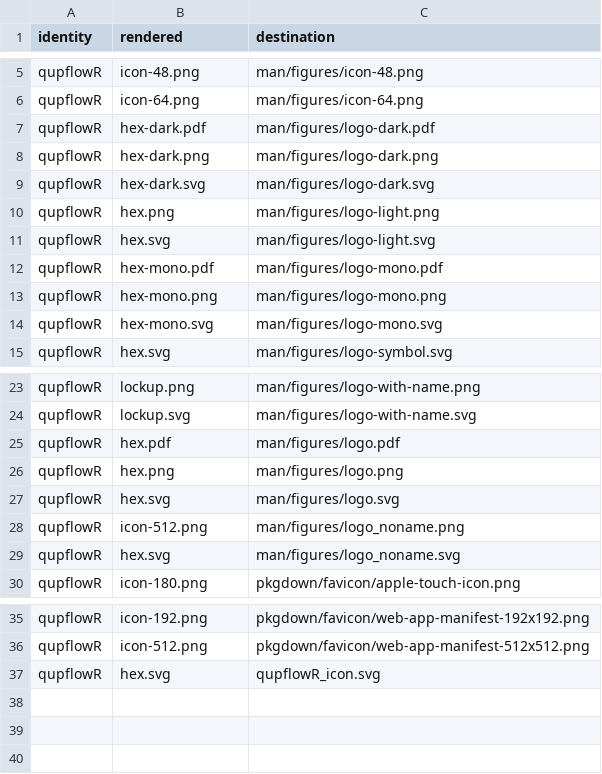
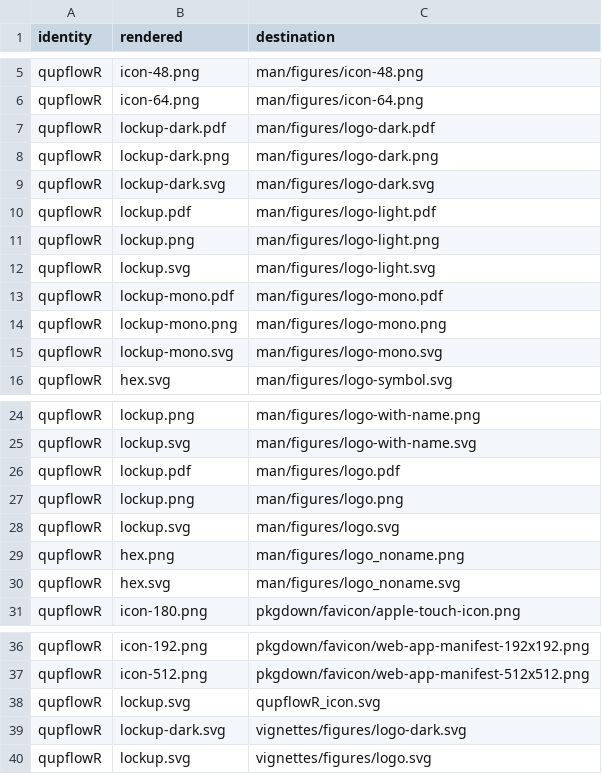
Before and after one commit to CTTIR/qupflowR, a CSV file: tools/branding/assets.csv, drawn as a sheet; only a part is shown, gaps mark what is left out.

Commit message:
Update named v5 package branding

```diff
--- a/tools/branding/assets.csv
+++ b/tools/branding/assets.csv
@@ -6,10 +6,11 @@ qupflowR,icon-48.png,man/figures/icon-48.png
 qupflowR,icon-64.png,man/figures/icon-64.png
-qupflowR,hex-dark.pdf,man/figures/logo-dark.pdf
-qupflowR,hex-dark.png,man/figures/logo-dark.png
-qupflowR,hex-dark.svg,man/figures/logo-dark.svg
-qupflowR,hex.png,man/figures/logo-light.png
-qupflowR,hex.svg,man/figures/logo-light.svg
-qupflowR,hex-mono.pdf,man/figures/logo-mono.pdf
-qupflowR,hex-mono.png,man/figures/logo-mono.png
-qupflowR,hex-mono.svg,man/figures/logo-mono.svg
+qupflowR,lockup-dark.pdf,man/figures/logo-dark.pdf
+qupflowR,lockup-dark.png,man/figures/logo-dark.png
+qupflowR,lockup-dark.svg,man/figures/logo-dark.svg
+qupflowR,lockup.pdf,man/figures/logo-light.pdf
+qupflowR,lockup.png,man/figures/logo-light.png
+qupflowR,lockup.svg,man/figures/logo-light.svg
+qupflowR,lockup-mono.pdf,man/figures/logo-mono.pdf
+qupflowR,lockup-mono.png,man/figures/logo-mono.png
+qupflowR,lockup-mono.svg,man/figures/logo-mono.svg
 qupflowR,hex.svg,man/figures/logo-symbol.svg
@@ -24,6 +25,6 @@ qupflowR,lockup.png,man/figures/logo-with-name.png
 qupflowR,lockup.svg,man/figures/logo-with-name.svg
-qupflowR,hex.pdf,man/figures/logo.pdf
-qupflowR,hex.png,man/figures/logo.png
-qupflowR,hex.svg,man/figures/logo.svg
-qupflowR,icon-512.png,man/figures/logo_noname.png
+qupflowR,lockup.pdf,man/figures/logo.pdf
+qupflowR,lockup.png,man/figures/logo.png
+qupflowR,lockup.svg,man/figures/logo.svg
+qupflowR,hex.png,man/figures/logo_noname.png
 qupflowR,hex.svg,man/figures/logo_noname.svg
@@ -36,2 +37,4 @@ qupflowR,icon-192.png,pkgdown/favicon/web-app-manifest-192x192.png
 qupflowR,icon-512.png,pkgdown/favicon/web-app-manifest-512x512.png
-qupflowR,hex.svg,qupflowR_icon.svg
+qupflowR,lockup.svg,qupflowR_icon.svg
+qupflowR,lockup-dark.svg,vignettes/figures/logo-dark.svg
+qupflowR,lockup.svg,vignettes/figures/logo.svg
```
Also changed, not shown: 31 other files.
